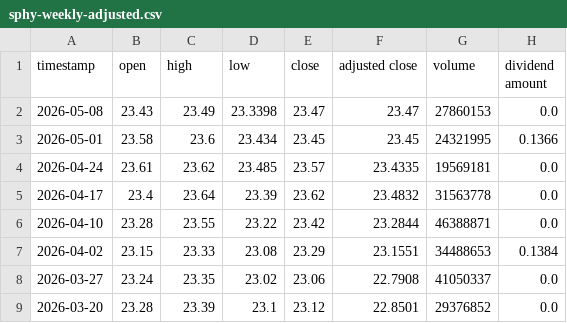
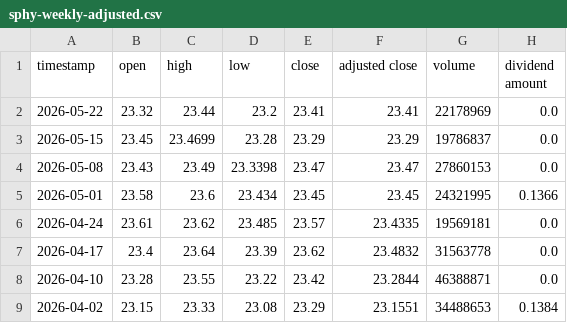
Before and after one commit to todd-26/strat-opt, a CSV file: inputs/sphy-weekly-adjusted.csv, drawn as a sheet; only a part is shown; the shorter side is filled out with more unchanged rows.

```diff
--- a/inputs/sphy-weekly-adjusted.csv
+++ b/inputs/sphy-weekly-adjusted.csv
@@ -1,2 +1,4 @@
 timestamp,open,high,low,close,adjusted close,volume,dividend amount
+2026-05-22,23.32,23.44,23.2,23.41,23.41,22178969,0.0
+2026-05-15,23.45,23.4699,23.28,23.29,23.29,19786837,0.0
 2026-05-08,23.43,23.49,23.3398,23.47,23.47,27860153,0.0
```
Also changed, not shown: inputs/BAMLH0A0HYM2.csv, inputs/DGS10.csv, 13 other files.
